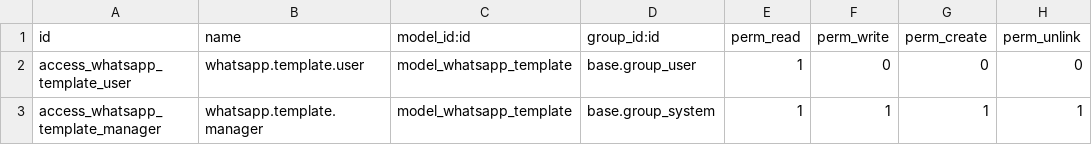
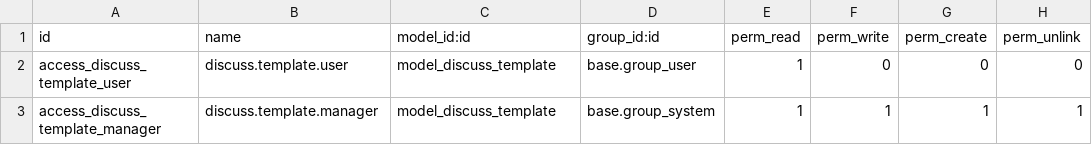
Before and after one commit to data-live-ops/odoo-dev, a CSV file: cl_whatsapp_templates/security/ir.model.access.csv, drawn as a sheet.

Commit message:
[ADD] WhatsApp Templates module for Discuss
  - Add discuss.template model for message templates
  - Support for template categories (Greeting, Info, Support, Closing)
  - Placeholder support for personalization (partner_name, company_name,
  etc)
  - Template usage tracking
  - Integration with discuss.channel for WhatsApp conversations
  - 6 sample templates included
  - Template picker UI component

  Note: Using discuss.template instead of whatsapp.template to avoid
  conflict with Odoo's native whatsapp module

```diff
--- a/cl_whatsapp_templates/security/ir.model.access.csv
+++ b/cl_whatsapp_templates/security/ir.model.access.csv
@@ -1,3 +1,3 @@
 id,name,model_id:id,group_id:id,perm_read,perm_write,perm_create,perm_unlink
-access_whatsapp_template_user,whatsapp.template.user,model_whatsapp_template,base.group_user,1,0,0,0
-access_whatsapp_template_manager,whatsapp.template.manager,model_whatsapp_template,base.group_system,1,1,1,1
+access_discuss_template_user,discuss.template.user,model_discuss_template,base.group_user,1,0,0,0
+access_discuss_template_manager,discuss.template.manager,model_discuss_template,base.group_system,1,1,1,1
```
Also changed, not shown: 6 other files.
